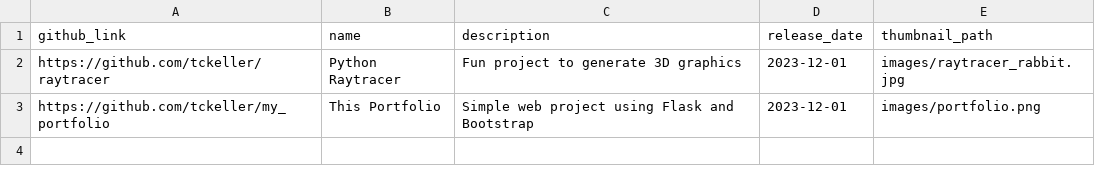
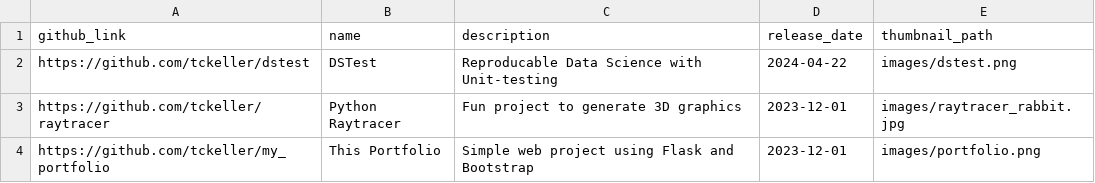
Before and after one commit to tckeller/my_portfolio, a CSV file: resources/projects_meta.csv, drawn as a sheet; the diff names each change by its address in the sheet, - before the commit and + after, or states it on an @@ line.

Commit message:
Update portfolio image and add dstest project

```diff
--- a/resources/projects_meta.csv
+++ b/resources/projects_meta.csv
+row 2: https://github.com/tckeller/dstest | DSTest | Reproducable Data Science with Unit-testing | 2024-04-22 | images/dstest.png
```
Also changed, not shown: 2 other files.
